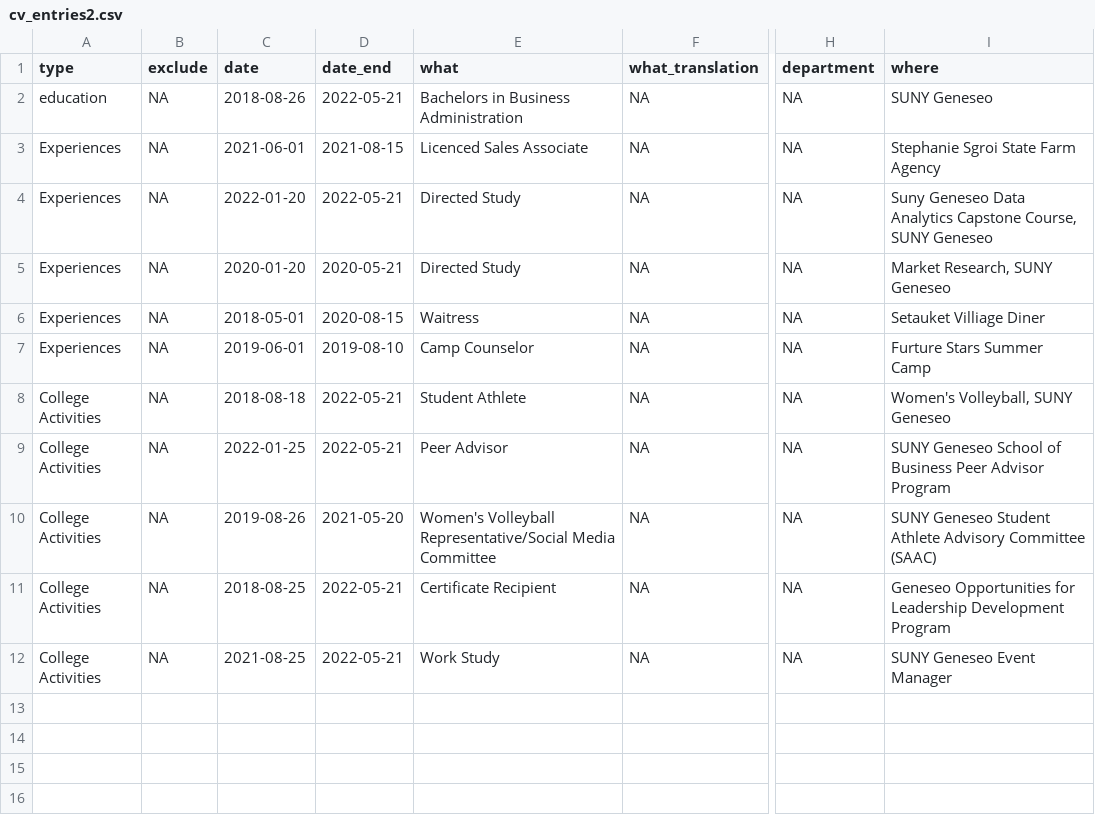
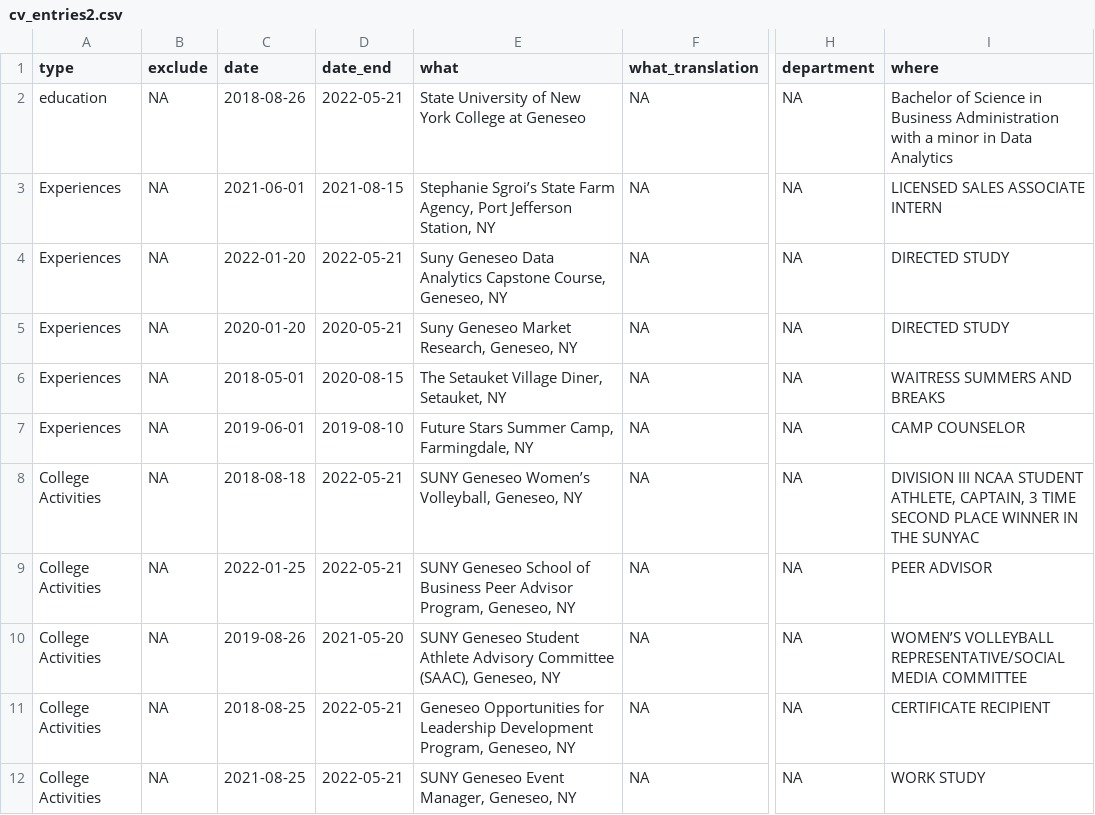
Before and after one commit to mcs18/mcs18.github.io, a CSV file: _content/cv_entries2.csv, drawn as a sheet; only a part is shown, gaps mark what is left out; the diff names each change by its address in the sheet, - before the commit and + after, or states it on an @@ line.

Commit message:
update your website

```diff
--- a/_content/cv_entries2.csv
+++ b/_content/cv_entries2.csv
-E2 (what): Bachelors in Business Administration
+E2 (what): State University of New York College at Geneseo
-I2 (where): SUNY Geneseo
+I2 (where): Bachelor of Science in Business Administration with a minor in Data Analytics
-E3 (what): Licenced Sales Associate
+E3 (what): Stephanie Sgroi’s State Farm Agency, Port Jefferson Station, NY
-I3 (where): Stephanie Sgroi State Farm Agency
+I3 (where): LICENSED SALES ASSOCIATE INTERN
-E4 (what): Directed Study
+E4 (what): Suny Geneseo Data Analytics Capstone Course, Geneseo, NY
-I4 (where): Suny Geneseo Data Analytics Capstone Course, SUNY Geneseo
+I4 (where): DIRECTED STUDY
-E5 (what): Directed Study
+E5 (what): Suny Geneseo Market Research, Geneseo, NY
-I5 (where): Market Research, SUNY Geneseo
+I5 (where): DIRECTED STUDY
-E6 (what): Waitress
+E6 (what): The Setauket Village Diner, Setauket, NY
-I6 (where): Setauket Villiage Diner
+I6 (where): WAITRESS SUMMERS AND BREAKS
-E7 (what): Camp Counselor
+E7 (what): Future Stars Summer Camp, Farmingdale, NY
-I7 (where): Furture Stars Summer Camp
+I7 (where): CAMP COUNSELOR
-E8 (what): Student Athlete
+E8 (what): SUNY Geneseo Women’s Volleyball, Geneseo, NY
-I8 (where): Women's Volleyball, SUNY Geneseo
+I8 (where): DIVISION III NCAA STUDENT ATHLETE, CAPTAIN, 3 TIME SECOND PLACE WINNER IN THE SUNYAC
-E9 (what): Peer Advisor
+E9 (what): SUNY Geneseo School of Business Peer Advisor Program, Geneseo, NY
-I9 (where): SUNY Geneseo School of Business Peer Advisor Program
+I9 (where): PEER ADVISOR
-E10 (what): Women's Volleyball Representative/Social Media Committee
+E10 (what): SUNY Geneseo Student Athlete Advisory Committee (SAAC), Geneseo, NY
-I10 (where): SUNY Geneseo Student Athlete Advisory Committee (SAAC)
+I10 (where): WOMEN’S VOLLEYBALL REPRESENTATIVE/SOCIAL MEDIA COMMITTEE
-E11 (what): Certificate Recipient
+E11 (what): Geneseo Opportunities for Leadership Development Program, Geneseo, NY
-I11 (where): Geneseo Opportunities for Leadership Development Program
+I11 (where): CERTIFICATE RECIPIENT
-E12 (what): Work Study
+E12 (what): SUNY Geneseo Event Manager, Geneseo, NY
-I12 (where): SUNY Geneseo Event Manager
+I12 (where): WORK STUDY
```
Also changed, not shown: 2 other files.
